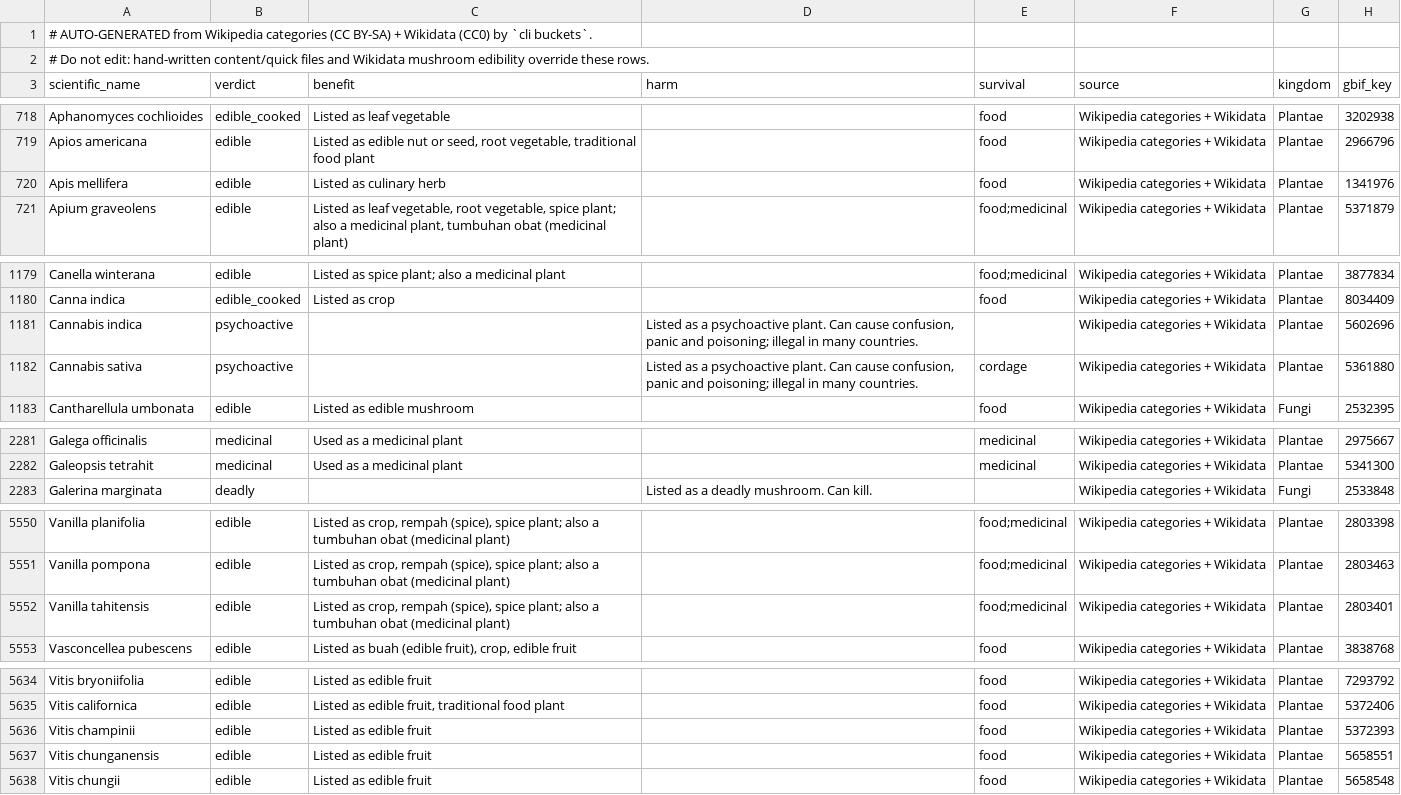
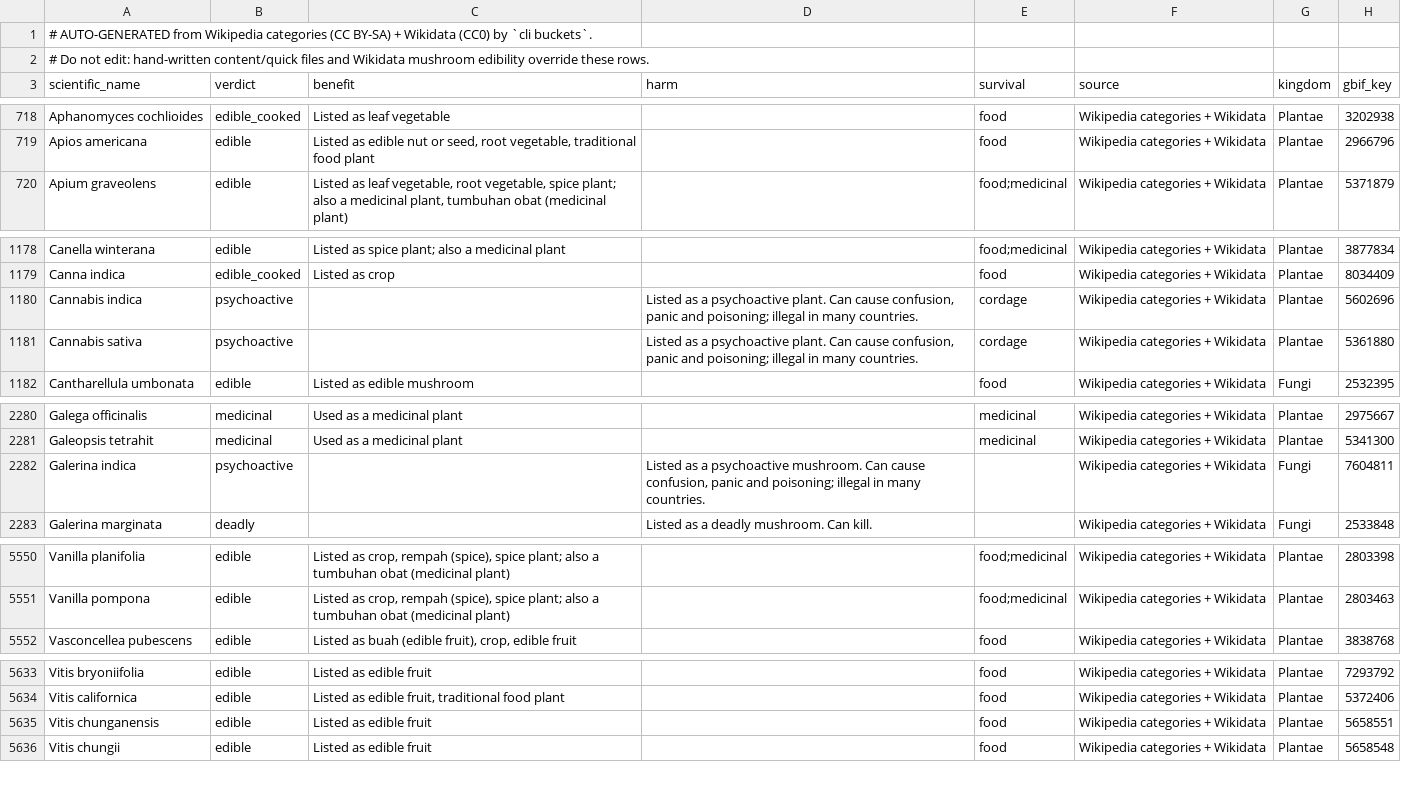
Before and after one commit to zenv99/openwild, a CSV file: content/quick/auto_buckets.csv, drawn as a sheet; only a part is shown, gaps mark what is left out; the diff covers the shown part only.

Commit message:
Open data: 5757 bucket one-liners, 60 genus warnings, 1070 mushroom rows

```diff
--- a/content/quick/auto_buckets.csv
+++ b/content/quick/auto_buckets.csv
@@ -719,3 +719,2 @@ Aphanomyces cochlioides,edible_cooked,Listed as leaf vegetable,,food,Wikipedia c
 Apios americana,edible,"Listed as edible nut or seed, root vegetable, traditional food plant",,food,Wikipedia categories + Wikidata,Plantae,2966796
-Apis mellifera,edible,Listed as culinary herb,,food,Wikipedia categories + Wikidata,Plantae,1341976
 Apium graveolens,edible,"Listed as leaf vegetable, root vegetable, spice plant; also a medicinal plant, tumbuhan obat (medicinal plant)",,food;medicinal,Wikipedia categories + Wikidata,Plantae,5371879
@@ -1180,3 +1179,3 @@ Canella winterana,edible,Listed as spice plant; also a medicinal plant,,food;med
 Canna indica,edible_cooked,Listed as crop,,food,Wikipedia categories + Wikidata,Plantae,8034409
-Cannabis indica,psychoactive,,"Listed as a psychoactive plant. Can cause confusion, panic and poisoning; illegal in many countries.",,Wikipedia categories + Wikidata,Plantae,5602696
+Cannabis indica,psychoactive,,"Listed as a psychoactive plant. Can cause confusion, panic and poisoning; illegal in many countries.",cordage,Wikipedia categories + Wikidata,Plantae,5602696
 Cannabis sativa,psychoactive,,"Listed as a psychoactive plant. Can cause confusion, panic and poisoning; illegal in many countries.",cordage,Wikipedia categories + Wikidata,Plantae,5361880
@@ -2282,2 +2281,3 @@ Galega officinalis,medicinal,Used as a medicinal plant,,medicinal,Wikipedia cate
 Galeopsis tetrahit,medicinal,Used as a medicinal plant,,medicinal,Wikipedia categories + Wikidata,Plantae,5341300
+Galerina indica,psychoactive,,"Listed as a psychoactive mushroom. Can cause confusion, panic and poisoning; illegal in many countries.",,Wikipedia categories + Wikidata,Fungi,7604811
 Galerina marginata,deadly,,Listed as a deadly mushroom. Can kill.,,Wikipedia categories + Wikidata,Fungi,2533848
@@ -5551,3 +5551,2 @@ Vanilla planifolia,edible,"Listed as crop, rempah (spice), spice plant; also a t
 Vanilla pompona,edible,"Listed as crop, rempah (spice), spice plant; also a tumbuhan obat (medicinal plant)",,food;medicinal,Wikipedia categories + Wikidata,Plantae,2803463
-Vanilla tahitensis,edible,"Listed as crop, rempah (spice), spice plant; also a tumbuhan obat (medicinal plant)",,food;medicinal,Wikipedia categories + Wikidata,Plantae,2803401
 Vasconcellea pubescens,edible,"Listed as buah (edible fruit), crop, edible fruit",,food,Wikipedia categories + Wikidata,Plantae,3838768
@@ -5635,3 +5634,2 @@ Vitis bryoniifolia,edible,Listed as edible fruit,,food,Wikipedia categories + Wi
 Vitis californica,edible,"Listed as edible fruit, traditional food plant",,food,Wikipedia categories + Wikidata,Plantae,5372406
-Vitis champinii,edible,Listed as edible fruit,,food,Wikipedia categories + Wikidata,Plantae,5372393
 Vitis chunganensis,edible,Listed as edible fruit,,food,Wikipedia categories + Wikidata,Plantae,5658551
```
Also changed, not shown: 1 edited cell elsewhere in this file, 2 other files.
